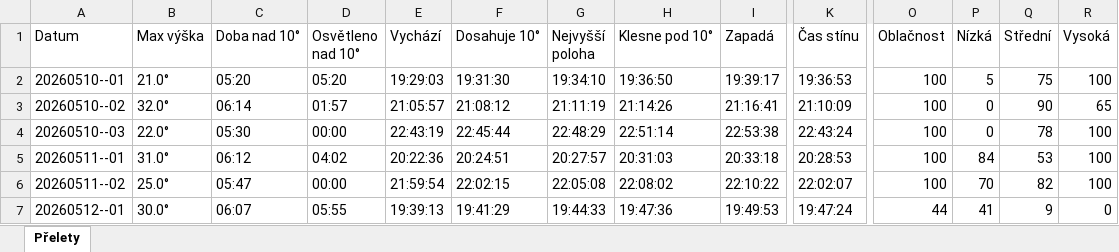
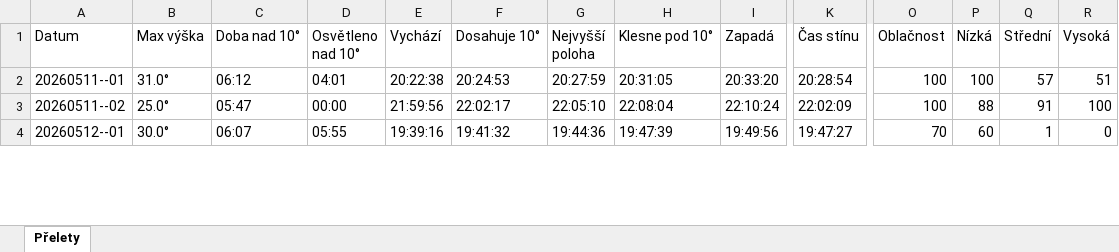
Before and after one commit to LASAR-DoSpace/LASARsat-Transit-Table, an Excel workbook: Prelety.xlsx, sheet Přelety, drawn as a sheet; only a part is shown, gaps mark what is left out; values as stored, in another font and other column widths than the file's, no cell formats; conditional formats not drawn; removed rows and columns are numbered as before the commit, all else as after; rows hold the shown columns only; the diff covers the shown part only; the diff names each change by its address in the sheet, - before the commit and + after, or states it on an @@ line.

```diff
--- a/Prelety.xlsx (sheet Přelety)
+++ b/Prelety.xlsx (sheet Přelety)
-row 2: 20260510--01 | 21.0° | 05:20 | 05:20 | 19:29:03 | 19:31:30 | 19:34:10 | 19:36:50 | 19:39:17 | 19:36:53 | 100 | 5 | 75 | 100
-row 3: 20260510--02 | 32.0° | 06:14 | 01:57 | 21:05:57 | 21:08:12 | 21:11:19 | 21:14:26 | 21:16:41 | 21:10:09 | 100 | 0 | 90 | 65
-row 4: 20260510--03 | 22.0° | 05:30 | 00:00 | 22:43:19 | 22:45:44 | 22:48:29 | 22:51:14 | 22:53:38 | 22:43:24 | 100 | 0 | 78 | 100
-D2 (Osvětleno nad 10°): 04:02
+D2 (Osvětleno nad 10°): 04:01
-E2 (Vychází): 20:22:36
+E2 (Vychází): 20:22:38
-F2 (Dosahuje 10°): 20:24:51
+F2 (Dosahuje 10°): 20:24:53
-G2 (Nejvyšší poloha): 20:27:57
+G2 (Nejvyšší poloha): 20:27:59
-H2 (Klesne pod 10°): 20:31:03
+H2 (Klesne pod 10°): 20:31:05
-I2 (Zapadá): 20:33:18
+I2 (Zapadá): 20:33:20
-K2 (Čas stínu): 20:28:53
+K2 (Čas stínu): 20:28:54
-P2 (Nízká): 84
+P2 (Nízká): 100
-Q2 (Střední): 53
+Q2 (Střední): 57
-R2 (Vysoká): 100
+R2 (Vysoká): 51
-E3 (Vychází): 21:59:54
+E3 (Vychází): 21:59:56
-F3 (Dosahuje 10°): 22:02:15
+F3 (Dosahuje 10°): 22:02:17
-G3 (Nejvyšší poloha): 22:05:08
+G3 (Nejvyšší poloha): 22:05:10
-H3 (Klesne pod 10°): 22:08:02
+H3 (Klesne pod 10°): 22:08:04
-I3 (Zapadá): 22:10:22
+I3 (Zapadá): 22:10:24
-K3 (Čas stínu): 22:02:07
+K3 (Čas stínu): 22:02:09
-P3 (Nízká): 70
+P3 (Nízká): 88
-Q3 (Střední): 82
+Q3 (Střední): 91
-E4 (Vychází): 19:39:13
+E4 (Vychází): 19:39:16
-F4 (Dosahuje 10°): 19:41:29
+F4 (Dosahuje 10°): 19:41:32
-G4 (Nejvyšší poloha): 19:44:33
+G4 (Nejvyšší poloha): 19:44:36
-H4 (Klesne pod 10°): 19:47:36
+H4 (Klesne pod 10°): 19:47:39
-I4 (Zapadá): 19:49:53
+I4 (Zapadá): 19:49:56
-K4 (Čas stínu): 19:47:24
+K4 (Čas stínu): 19:47:27
-O4 (Oblačnost): 44
+O4 (Oblačnost): 70
-P4 (Nízká): 41
+P4 (Nízká): 60
-Q4 (Střední): 9
+Q4 (Střední): 1
```
Also changed, not shown: 1 added row and 82 edited cells elsewhere in this sheet, cell formats.
